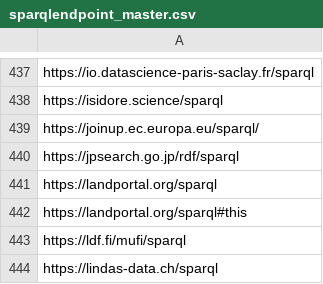
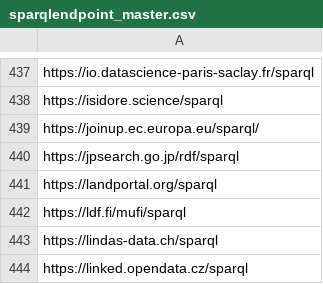
Before and after one commit to neumarcx/sparql, a CSV file: sparqlendpoint_master.csv, drawn as a sheet; only a part is shown, gaps mark what is left out; the shorter side is filled out with more unchanged rows.

Commit message:
removed https://landportal.org/sparql#this

```diff
--- a/sparqlendpoint_master.csv
+++ b/sparqlendpoint_master.csv
@@ -441,3 +441,2 @@ https://jpsearch.go.jp/rdf/sparql
 https://landportal.org/sparql
-https://landportal.org/sparql#this
 https://ldf.fi/mufi/sparql
```
